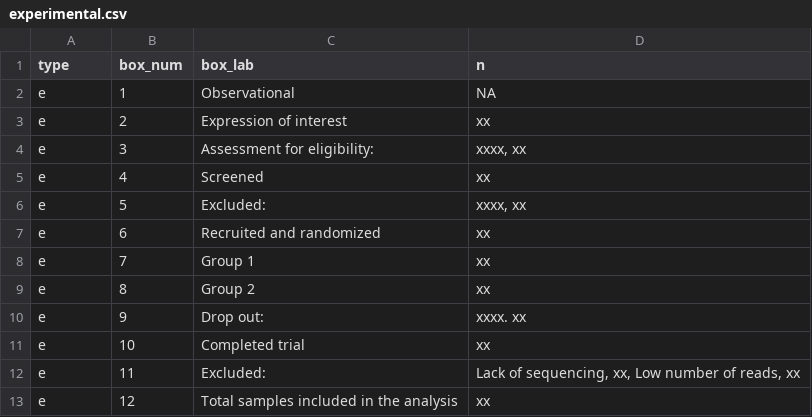
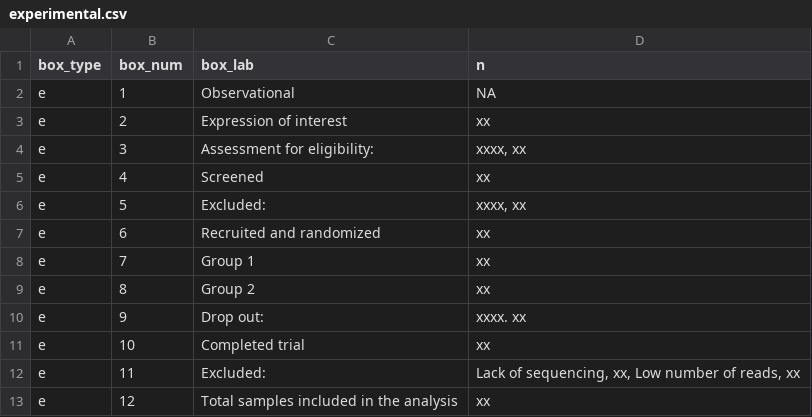
Before and after one commit to cecoeco/STORMS.jl, a CSV file: docs/experimental.csv, drawn as a sheet.

```diff
--- a/docs/experimental.csv
+++ b/docs/experimental.csv
@@ -1,2 +1,2 @@
-type,box_num,box_lab,n
+box_type,box_num,box_lab,n
 e,1,Observational,NA
```
Also changed, not shown: docs/observational.csv, 1 other file.
